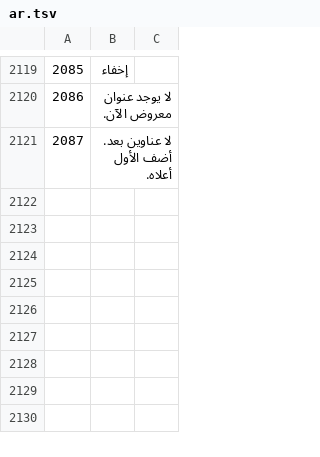
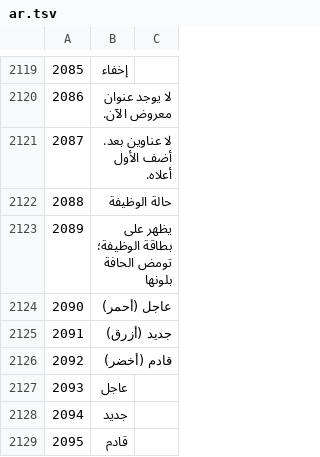
Before and after one commit to sjn6t9/migV33, a TSV file: i18n/ar.tsv, drawn as a sheet; only a part is shown, gaps mark what is left out; the diff names each change by its address in the sheet, - before the commit and + after, or states it on an @@ line.

```diff
--- a/i18n/ar.tsv
+++ b/i18n/ar.tsv
+row 2122: 2088 | حالة الوظيفة
+row 2123: 2089 | يظهر على بطاقة الوظيفة؛ تومض الحافة بلونها
+row 2124: 2090 | عاجل (أحمر)
+row 2125: 2091 | جديد (أزرق)
+row 2126: 2092 | قادم (أخضر)
+row 2127: 2093 | عاجل
+row 2128: 2094 | جديد
+row 2129: 2095 | قادم
```
Also changed, not shown: i18n/bn.tsv, i18n/hi.tsv, 16 other files.
